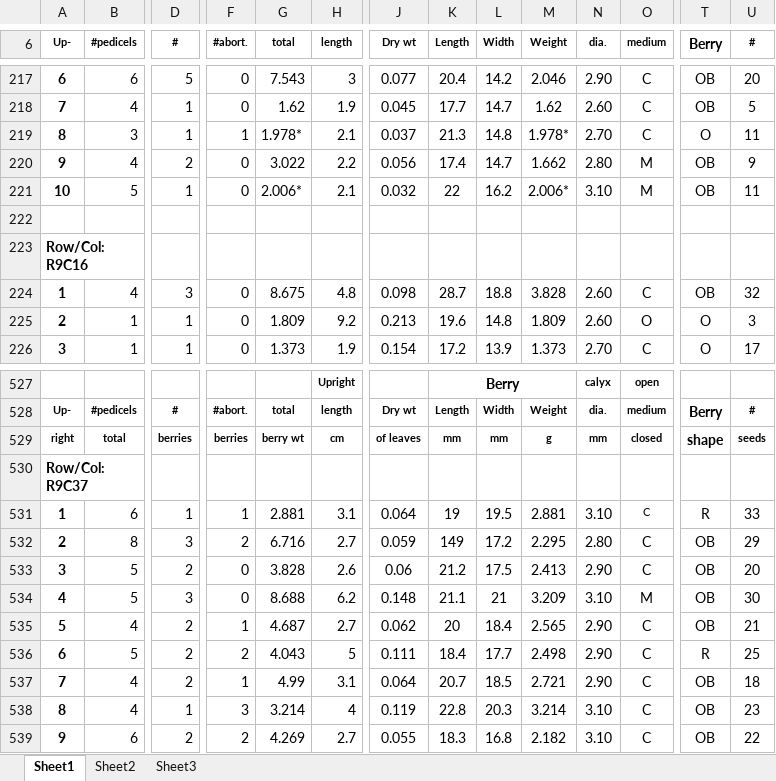
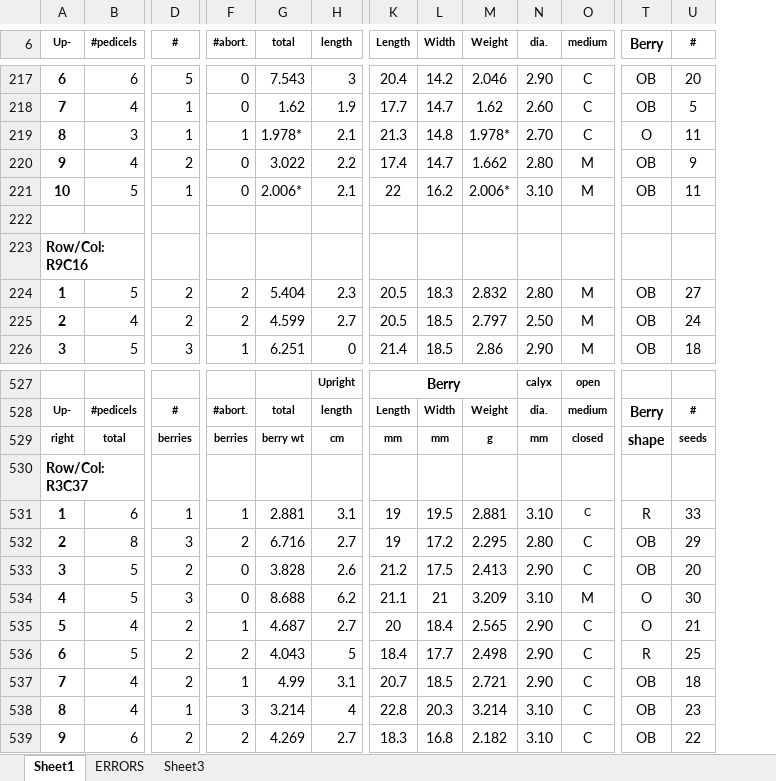
Before and after one commit to bliptrip/CNJ0x-Trait-Mapping, an Excel workbook: Data/phenotypic data/RawData/2013 Data/BogUpper5-R9.xlsx, sheet Sheet1, drawn as a sheet; only a part is shown, gaps mark what is left out; values as stored, in another font and other column widths than the file's, no borders; removed rows and columns are numbered as before the commit, all else as after; rows hold the shown columns only; the diff covers the shown part only; the diff names each change by its address in the sheet, - before the commit and + after, or states it on an @@ line.

```diff
--- a/Data/phenotypic data/RawData/2013 Data/BogUpper5-R9.xlsx (sheet Sheet1)
+++ b/Data/phenotypic data/RawData/2013 Data/BogUpper5-R9.xlsx (sheet Sheet1)
-sheet tab: Sheet2
+sheet tab: ERRORS
@@ column J (Dry wt) hidden, rows 217-221: 0.077 | 0.045 | 0.037 | 0.056 | 0.032; rows 225-226: 0.213 | 0.154; rows 528-539: Dry wt | of leaves |  | 0.064 | 0.059 | 0.06 | 0.148 | 0.062 | 0.111 | 0.064 | 0.119 | 0.055 @@
-row 224: 1 | 4 | 3 | 0 | 8.675 | 4.8 | 0.098 | 28.7 | 18.8 | 3.828 | 2.60 | C | OB | 32
+row 224: 1 | 5 | 2 | 2 | 5.404 | 2.3 | 20.5 | 18.3 | 2.832 | 2.80 | M | OB | 27
-B225 (#pedicels): 1
+B225 (#pedicels): 4
-D225 (#): 1
+D225 (#): 2
-F225 (#abort.): 0
+F225 (#abort.): 2
-G225 (total): 1.809
+G225 (total): 4.599
-H225 (length): 9.2
+H225 (length): 2.7
-K225 (Length): 19.6
+K225 (Length): 20.5
-L225 (Width): 14.8
+L225 (Width): 18.5
-M225 (Weight): 1.809
+M225 (Weight): 2.797
-N225 (dia.): 2.60
+N225 (dia.): 2.50
-O225 (medium): O
+O225 (medium): M
-T225:T226 (Berry): O
+T225:T226 (Berry): OB
-U225 (#): 3
+U225 (#): 24
-B226 (#pedicels): 1
+B226 (#pedicels): 5
-D226 (#): 1
+D226 (#): 3
-F226 (#abort.): 0
+F226 (#abort.): 1
-G226 (total): 1.373
+G226 (total): 6.251
-H226 (length): 1.9
+H226 (length): 0
-K226 (Length): 17.2
+K226 (Length): 21.4
-L226 (Width): 13.9
+L226 (Width): 18.5
-M226 (Weight): 1.373
+M226 (Weight): 2.86
-N226 (dia.): 2.70
+N226 (dia.): 2.90
-O226 (medium): C
+O226 (medium): M
-U226 (#): 17
+U226 (#): 18
-A530 (Up-): Row/Col: R9C37
+A530 (Up-): Row/Col: R3C37
-K532 (Length): 149
+K532 (Length): 19
-T534:T535 (Berry): OB
+T534:T535 (Berry): O
```
Also changed, not shown: 3 added rows, 3 removed rows and 142 edited cells elsewhere in this sheet, sheet ERRORS, Data/phenotypic data/RawData/2013 Data/BogUpper5-R10.xlsx, Data/phenotypic data/RawData/2013 Data/BogUpper5-R7 (parents).xlsx, 2 other files.
